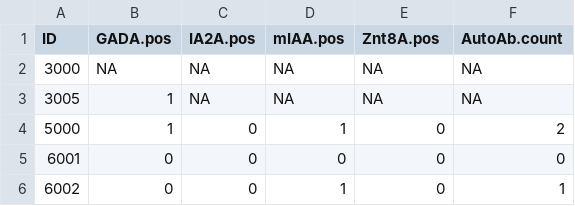
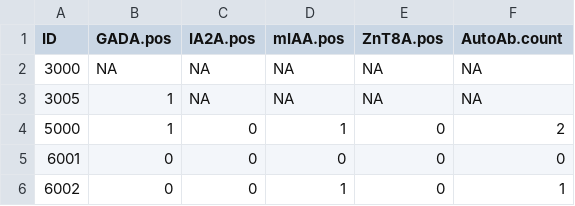
Before and after one commit to anngvu/DIVE, a TSV file: Collection/Core/AutoAb_ref.tsv, drawn as a sheet; only a part is shown.

```diff
--- a/Collection/Core/AutoAb_ref.tsv
+++ b/Collection/Core/AutoAb_ref.tsv
@@ -1,2 +1,2 @@
-"ID"	"GADA.pos"	"IA2A.pos"	"mIAA.pos"	"Znt8A.pos"	"AutoAb.count"
+"ID"	"GADA.pos"	"IA2A.pos"	"mIAA.pos"	"ZnT8A.pos"	"AutoAb.count"
 3000	NA	NA	NA	NA	NA
```
Also changed, not shown: Collection/Core/Demographics_ref.tsv, 10 other files.
